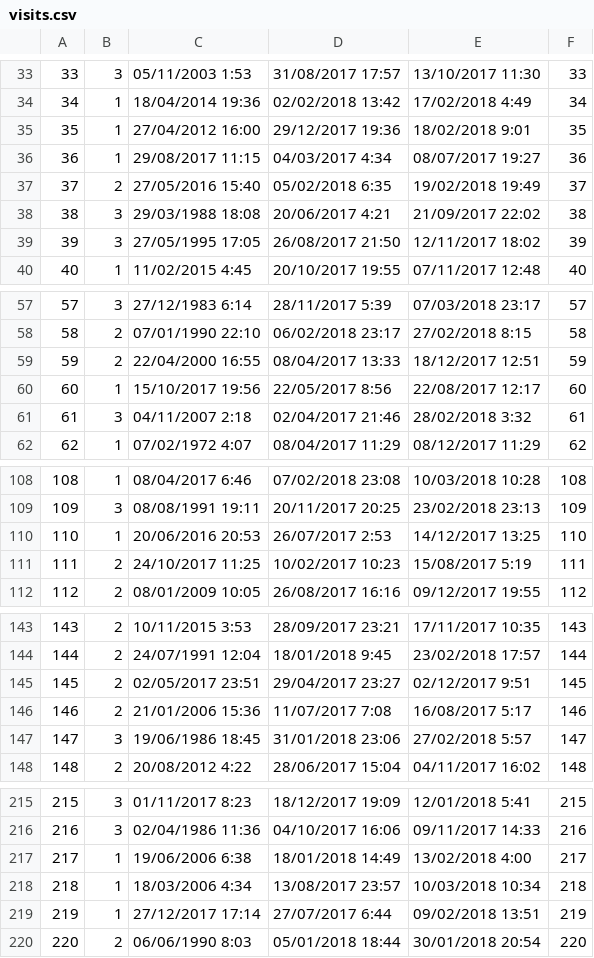
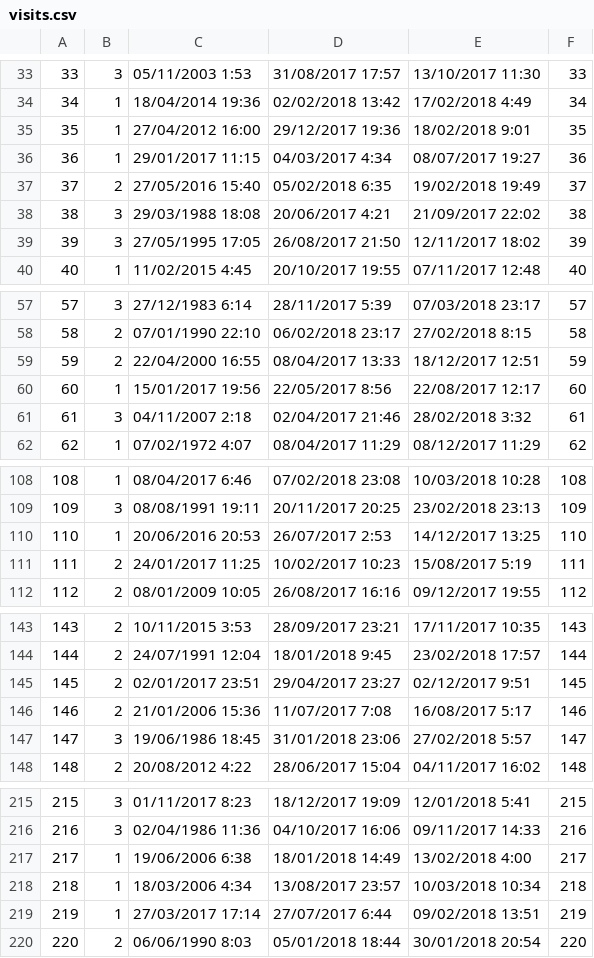
Before and after one commit to darwingr/MRIDB, a CSV file: db/data/visits.csv, drawn as a sheet; only a part is shown, gaps mark what is left out; the diff covers the shown part only.

```diff
--- a/db/data/visits.csv
+++ b/db/data/visits.csv
@@ -35,3 +35,3 @@
 35,1,27/04/2012 16:00,29/12/2017 19:36,18/02/2018 9:01,35
-36,1,29/08/2017 11:15,04/03/2017 4:34,08/07/2017 19:27,36
+36,1,29/01/2017 11:15,04/03/2017 4:34,08/07/2017 19:27,36
 37,2,27/05/2016 15:40,05/02/2018 6:35,19/02/2018 19:49,37
@@ -59,3 +59,3 @@
 59,2,22/04/2000 16:55,08/04/2017 13:33,18/12/2017 12:51,59
-60,1,15/10/2017 19:56,22/05/2017 8:56,22/08/2017 12:17,60
+60,1,15/01/2017 19:56,22/05/2017 8:56,22/08/2017 12:17,60
 61,3,04/11/2007 2:18,02/04/2017 21:46,28/02/2018 3:32,61
@@ -110,3 +110,3 @@
 110,1,20/06/2016 20:53,26/07/2017 2:53,14/12/2017 13:25,110
-111,2,24/10/2017 11:25,10/02/2017 10:23,15/08/2017 5:19,111
+111,2,24/01/2017 11:25,10/02/2017 10:23,15/08/2017 5:19,111
 112,2,08/01/2009 10:05,26/08/2017 16:16,09/12/2017 19:55,112
@@ -144,3 +144,3 @@
 144,2,24/07/1991 12:04,18/01/2018 9:45,23/02/2018 17:57,144
-145,2,02/05/2017 23:51,29/04/2017 23:27,02/12/2017 9:51,145
+145,2,02/01/2017 23:51,29/04/2017 23:27,02/12/2017 9:51,145
 146,2,21/01/2006 15:36,11/07/2017 7:08,16/08/2017 5:17,146
@@ -218,3 +218,3 @@
 218,1,18/03/2006 4:34,13/08/2017 23:57,10/03/2018 10:34,218
-219,1,27/12/2017 17:14,27/07/2017 6:44,09/02/2018 13:51,219
+219,1,27/03/2017 17:14,27/07/2017 6:44,09/02/2018 13:51,219
 220,2,06/06/1990 8:03,05/01/2018 18:44,30/01/2018 20:54,220
```
Also changed, not shown: 19 edited cells elsewhere in this file.
